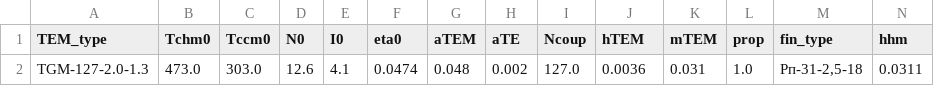
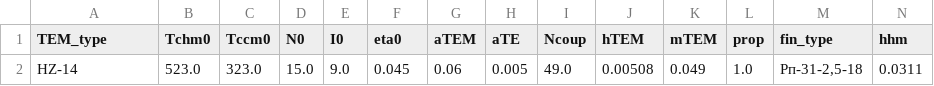
Before and after one commit to Roman-Golubev/basic_RL_model_mlops, a CSV file: artifacts/data_input/params_6.csv, drawn as a sheet; only a part is shown; removed rows and columns are numbered as before the commit, all else as after; rows hold the shown columns only; the diff names each change by its address in the sheet, - before the commit and + after, or states it on an @@ line.

```diff
--- a/artifacts/data_input/params_6.csv
+++ b/artifacts/data_input/params_6.csv
-row 2: TGM-127-2.0-1.3 | 473.0 | 303.0 | 12.6 | 4.1 | 0.0474 | 0.048 | 0.002 | 127.0 | 0.0036 | 0.031 | 1.0 | Рп-31-2,5-18 | 0.0311
+row 2: HZ-14 | 523.0 | 323.0 | 15.0 | 9.0 | 0.045 | 0.06 | 0.005 | 49.0 | 0.00508 | 0.049 | 1.0 | Рп-31-2,5-18 | 0.0311
```
Also changed, not shown: artifacts/data_input/params_1.csv, artifacts/data_input/params_2.csv, 10 other files.
